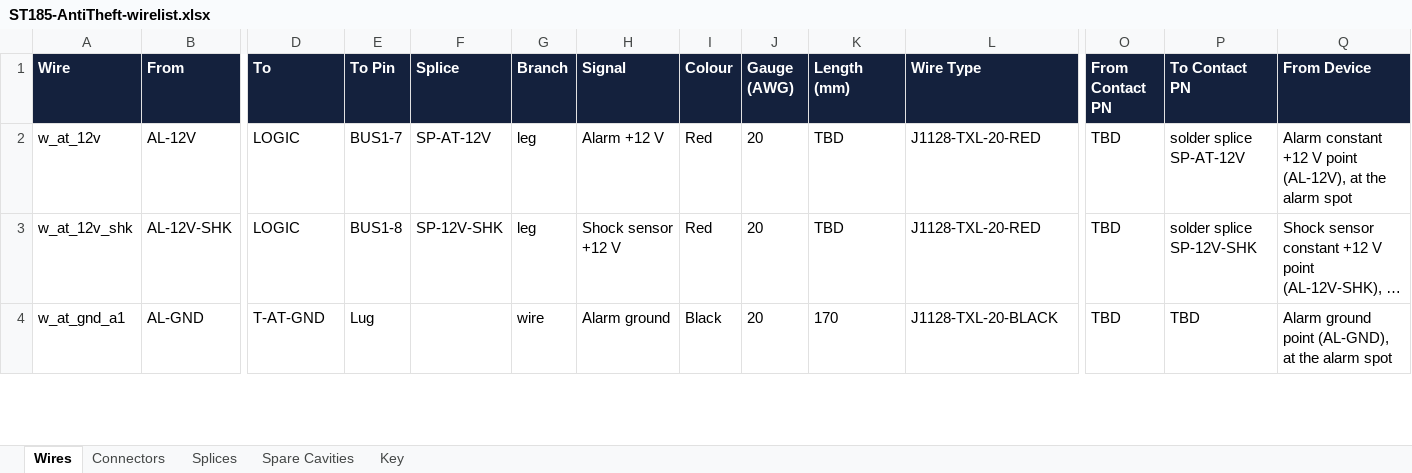
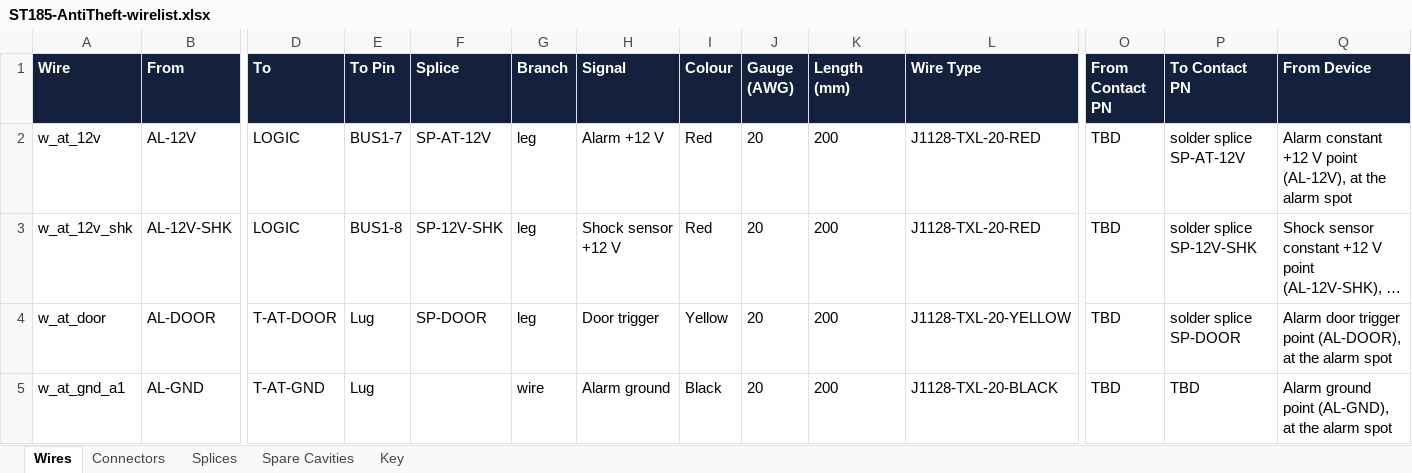
Before and after one commit to living-relation/st185-link-ecu-config, an Excel workbook: docs/harness/wirelists/ST185-AntiTheft-wirelist.xlsx, sheet Wires, drawn as a sheet; only a part is shown, gaps mark what is left out; long unchanged cells end in …; values as stored, in another font and other column widths than the file's, no borders; addresses are those after the commit; rows hold the shown columns only; the diff covers the shown part only; the diff names each change by its address in the sheet, - before the commit and + after, or states it on an @@ line.

```diff
--- a/docs/harness/wirelists/ST185-AntiTheft-wirelist.xlsx (sheet Wires)
+++ b/docs/harness/wirelists/ST185-AntiTheft-wirelist.xlsx (sheet Wires)
-K2:K3 (Length (mm)): TBD
+K2:K3 (Length (mm)): 200
+row 4: w_at_door | AL-DOOR | T-AT-DOOR | Lug | SP-DOOR | leg | Door trigger | Yellow | 20 | 200 | J1128-TXL-20-YELLOW | TBD | solder splice SP-DOOR | Alarm door trigger point (AL-DOOR), at the alarm spot
-K5 (Length (mm)): 170
+K5 (Length (mm)): 200
```
Also changed, not shown: 1 removed row and 25 edited cells elsewhere in this sheet, sheet Splices, docs/harness/wirelists/ST185-AB-cabin-wirelist.xlsx, docs/harness/wirelists/ST185-AB-engine-wirelist.xlsx, 9 other files.
